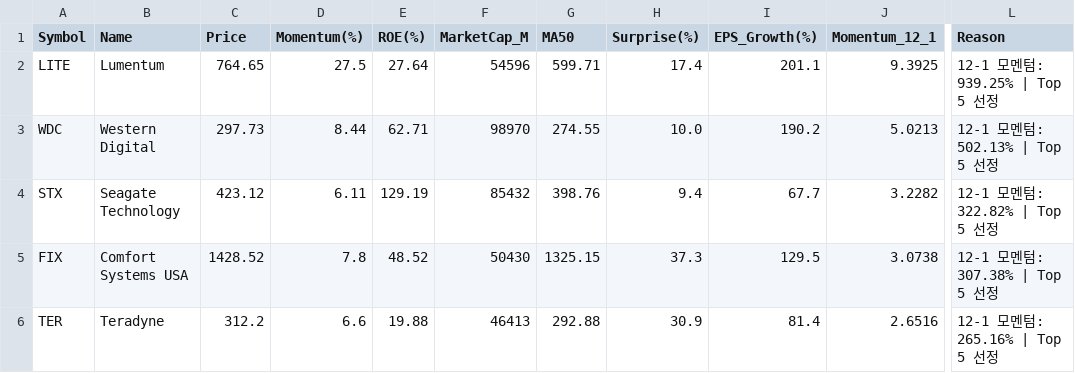
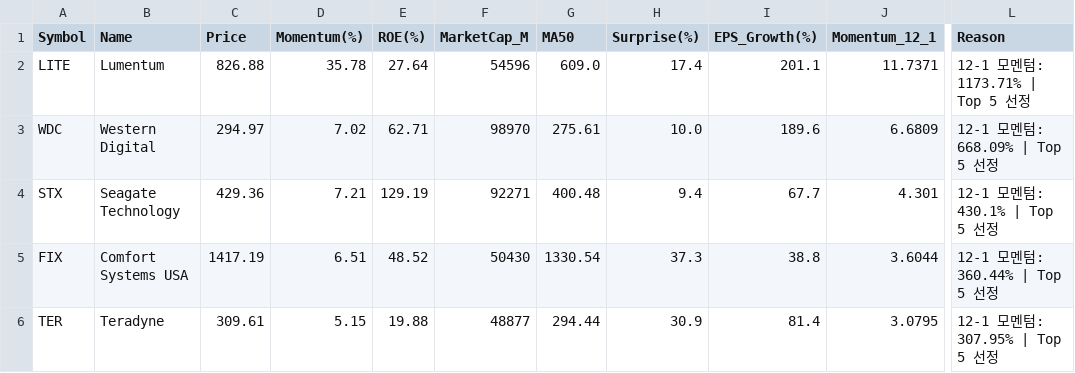
Before and after one commit to abraxass0511-lab/Alpha-Investment-Agent, a CSV file: output_reports/final_picks_latest.csv, drawn as a sheet; only a part is shown, gaps mark what is left out; the diff names each change by its address in the sheet, - before the commit and + after, or states it on an @@ line.

```diff
--- a/output_reports/final_picks_latest.csv
+++ b/output_reports/final_picks_latest.csv
-C2 (Price): 764.65
+C2 (Price): 826.88
-D2 (Momentum(%)): 27.5
+D2 (Momentum(%)): 35.78
-G2 (MA50): 599.71
+G2 (MA50): 609.0
-J2 (Momentum_12_1): 9.3925
+J2 (Momentum_12_1): 11.7371
-L2 (Reason): 12-1 모멘텀: 939.25% | Top 5 선정
+L2 (Reason): 12-1 모멘텀: 1173.71% | Top 5 선정
-C3 (Price): 297.73
+C3 (Price): 294.97
-D3 (Momentum(%)): 8.44
+D3 (Momentum(%)): 7.02
-G3 (MA50): 274.55
+G3 (MA50): 275.61
-I3 (EPS_Growth(%)): 190.2
+I3 (EPS_Growth(%)): 189.6
-J3 (Momentum_12_1): 5.0213
+J3 (Momentum_12_1): 6.6809
-L3 (Reason): 12-1 모멘텀: 502.13% | Top 5 선정
+L3 (Reason): 12-1 모멘텀: 668.09% | Top 5 선정
-C4 (Price): 423.12
+C4 (Price): 429.36
-D4 (Momentum(%)): 6.11
+D4 (Momentum(%)): 7.21
-F4 (MarketCap_M): 85432
+F4 (MarketCap_M): 92271
-G4 (MA50): 398.76
+G4 (MA50): 400.48
-J4 (Momentum_12_1): 3.2282
+J4 (Momentum_12_1): 4.301
-L4 (Reason): 12-1 모멘텀: 322.82% | Top 5 선정
+L4 (Reason): 12-1 모멘텀: 430.1% | Top 5 선정
-C5 (Price): 1428.52
+C5 (Price): 1417.19
-D5 (Momentum(%)): 7.8
+D5 (Momentum(%)): 6.51
-G5 (MA50): 1325.15
+G5 (MA50): 1330.54
-I5 (EPS_Growth(%)): 129.5
+I5 (EPS_Growth(%)): 38.8
-J5 (Momentum_12_1): 3.0738
+J5 (Momentum_12_1): 3.6044
-L5 (Reason): 12-1 모멘텀: 307.38% | Top 5 선정
+L5 (Reason): 12-1 모멘텀: 360.44% | Top 5 선정
-C6 (Price): 312.2
+C6 (Price): 309.61
-D6 (Momentum(%)): 6.6
+D6 (Momentum(%)): 5.15
-F6 (MarketCap_M): 46413
+F6 (MarketCap_M): 48877
-G6 (MA50): 292.88
+G6 (MA50): 294.44
-J6 (Momentum_12_1): 2.6516
+J6 (Momentum_12_1): 3.0795
-L6 (Reason): 12-1 모멘텀: 265.16% | Top 5 선정
+L6 (Reason): 12-1 모멘텀: 307.95% | Top 5 선정
```
Also changed, not shown: output_reports/daily_scan_latest.csv, output_reports/sentiment_all_latest.csv, 5 other files.
